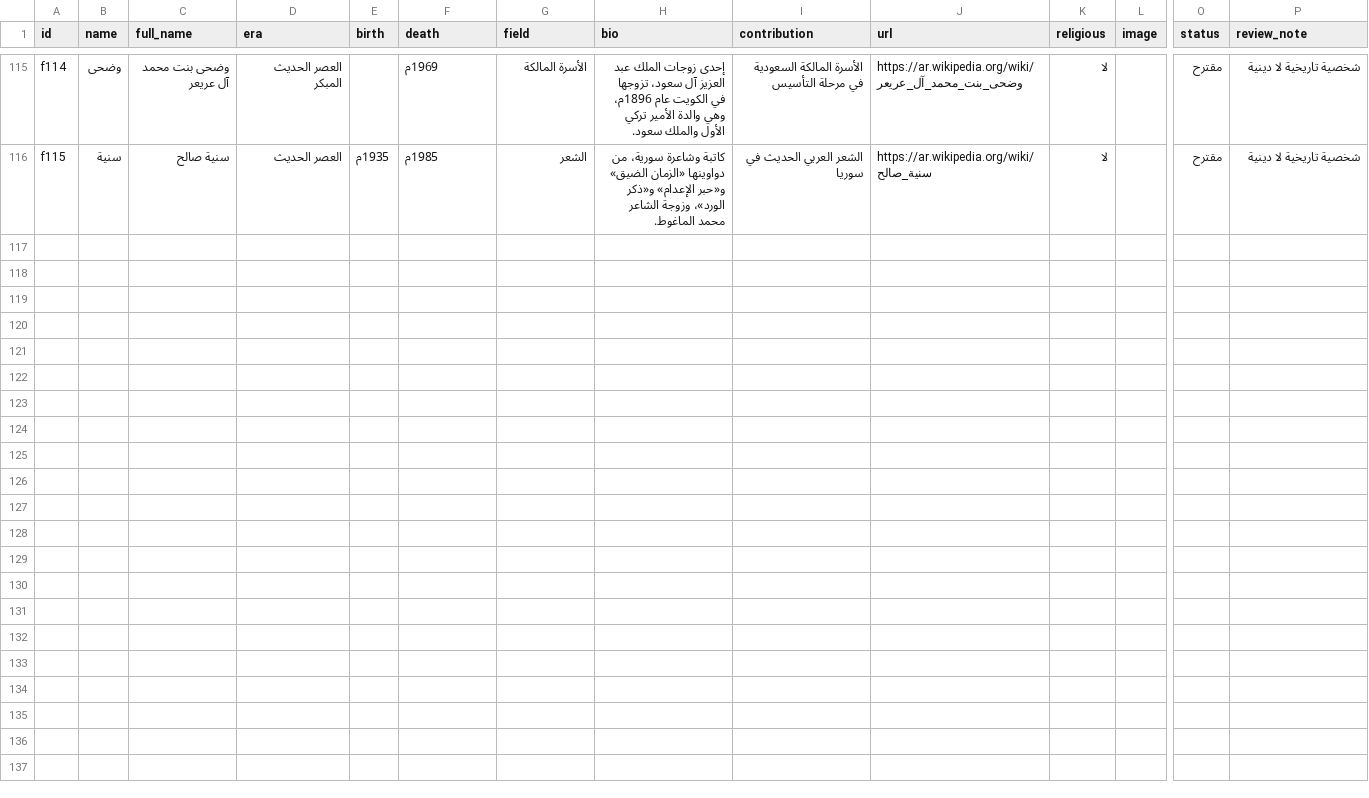
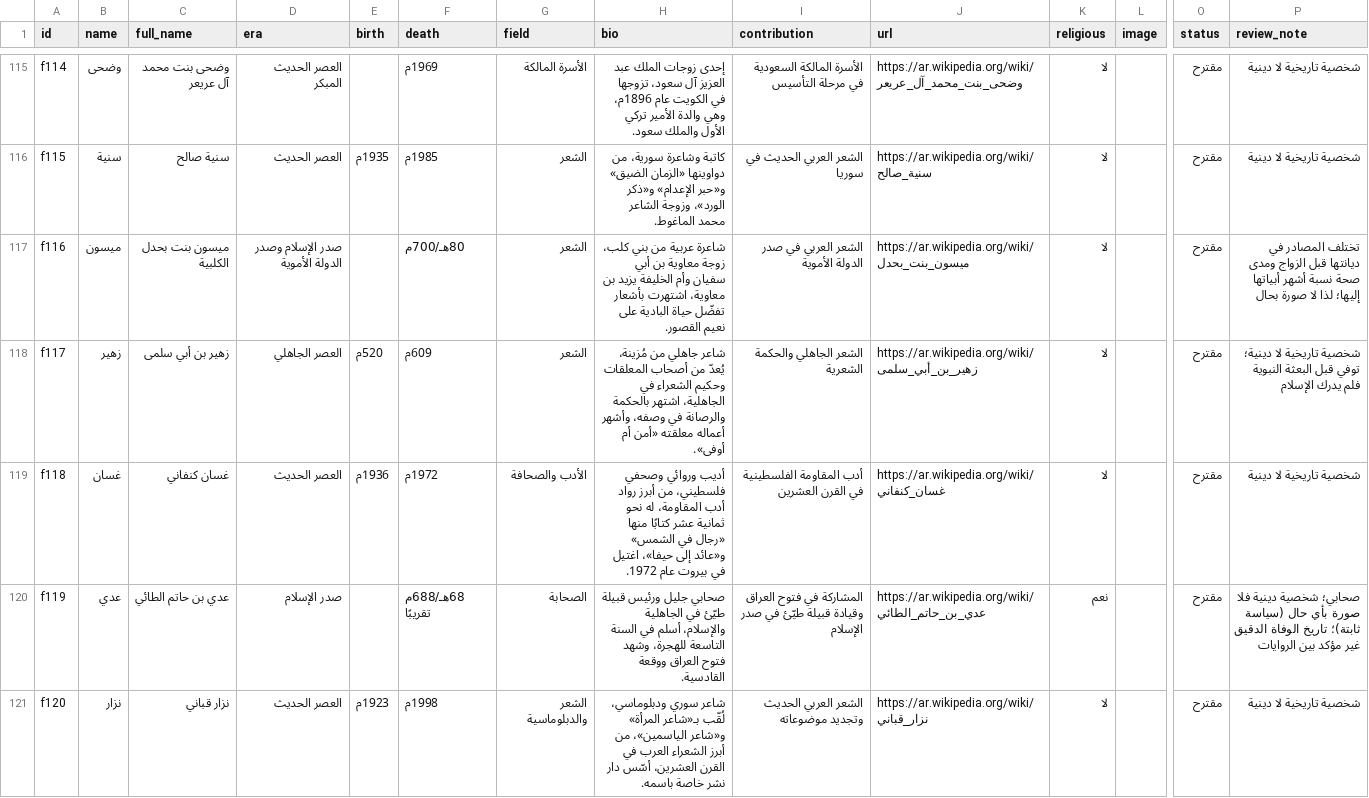
Before and after one commit to AmrShaar13006/dsc-name-quote, a CSV file: data/figures.csv, drawn as a sheet; only a part is shown, gaps mark what is left out; rows hold the shown columns only; the diff names each change by its address in the sheet, - before the commit and + after, or states it on an @@ line.

```diff
--- a/data/figures.csv
+++ b/data/figures.csv
+row 117: f116 | ميسون | ميسون بنت بحدل الكلبية | صدر الإسلام وصدر الدولة الأموية |  | 80هـ/700م | الشعر | شاعرة عربية من بني كلب، زوجة معاوية بن أبي سفيان وأم الخليفة يزيد بن معاوية، اشتهرت بأشعار تفضّل حياة البادية على نعيم القصور. | الشعر العربي في صدر الدولة الأموية | https://ar.wikipedia.org/wiki/ميسون_بنت_بحدل | لا |  | مقترح | تختلف المصادر في ديانتها قبل الزواج ومدى صحة نسبة أشهر أبياتها إليها؛ لذا لا صورة بحال
+row 118: f117 | زهير | زهير بن أبي سلمى | العصر الجاهلي | 520م | 609م | الشعر | شاعر جاهلي من مُزينة، يُعدّ من أصحاب المعلقات وحكيم الشعراء في الجاهلية، اشتهر بالحكمة والرصانة في وصفه، وأشهر أعماله معلقته «أمن أم أوفى». | الشعر الجاهلي والحكمة الشعرية | https://ar.wikipedia.org/wiki/زهير_بن_أبي_سلمى | لا |  | مقترح | شخصية تاريخية لا دينية؛ توفي قبل البعثة النبوية فلم يدرك الإسلام
+row 119: f118 | غسان | غسان كنفاني | العصر الحديث | 1936م | 1972م | الأدب والصحافة | أديب وروائي وصحفي فلسطيني، من أبرز رواد أدب المقاومة، له نحو ثمانية عشر كتابًا منها «رجال في الشمس» و«عائد إلى حيفا»، اغتيل في بيروت عام 1972. | أدب المقاومة الفلسطينية في القرن العشرين | https://ar.wikipedia.org/wiki/غسان_كنفاني | لا |  | مقترح | شخصية تاريخية لا دينية
+row 120: f119 | عدي | عدي بن حاتم الطائي | صدر الإسلام |  | 68هـ/688م تقريبًا | الصحابة | صحابي جليل ورئيس قبيلة طيّئ في الجاهلية والإسلام، أسلم في السنة التاسعة للهجرة، وشهد فتوح العراق ووقعة القادسية. | المشاركة في فتوح العراق وقيادة قبيلة طيّئ في صدر الإسلام | https://ar.wikipedia.org/wiki/عدي_بن_حاتم_الطائي | نعم |  | مقترح | صحابي؛ شخصية دينية فلا صورة بأي حال (سياسة ثابتة)؛ تاريخ الوفاة الدقيق غير مؤكد بين الروايات
+row 121: f120 | نزار | نزار قباني | العصر الحديث | 1923م | 1998م | الشعر والدبلوماسية | شاعر سوري ودبلوماسي، لُقّب بـ«شاعر المرأة» و«شاعر الياسمين»، من أبرز الشعراء العرب في القرن العشرين، أسّس دار نشر خاصة باسمه. | الشعر العربي الحديث وتجديد موضوعاته | https://ar.wikipedia.org/wiki/نزار_قباني | لا |  | مقترح | شخصية تاريخية لا دينية
```
Also changed, not shown: data/celebrities.csv.
